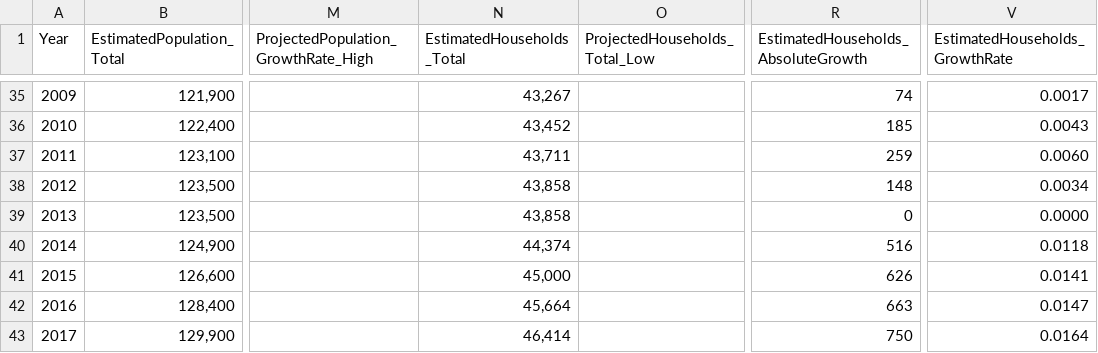
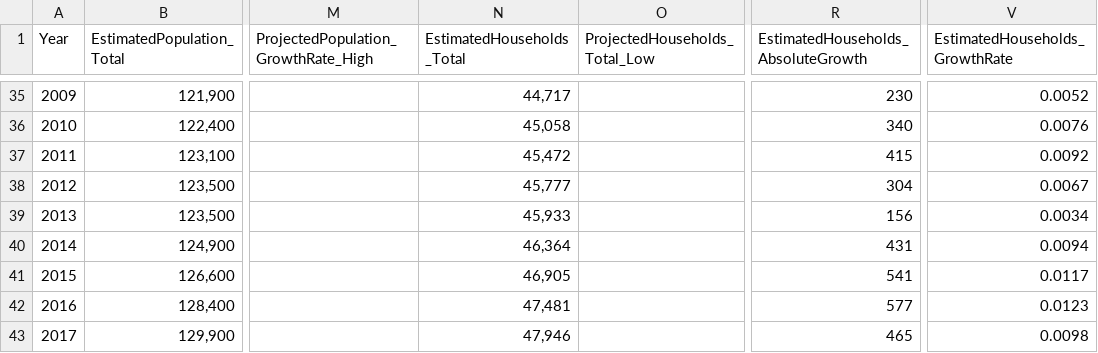
Before and after one commit to nathanstockerDCC/PlotlyGraphs, a CSV file: data/Population.csv, drawn as a sheet; only a part is shown, gaps mark what is left out; the diff covers the shown part only; the diff names each change by its address in the sheet, - before the commit and + after, or states it on an @@ line.

```diff
--- a/data/Population.csv
+++ b/data/Population.csv
-N35 (EstimatedHouseholds_Total): 43,267
+N35 (EstimatedHouseholds_Total): 44,717
-R35: 74
+R35: 230
-V35 (EstimatedHouseholds_GrowthRate): 0.0017
+V35 (EstimatedHouseholds_GrowthRate): 0.0052
-N36 (EstimatedHouseholds_Total): 43,452
+N36 (EstimatedHouseholds_Total): 45,058
-R36: 185
+R36: 340
-V36 (EstimatedHouseholds_GrowthRate): 0.0043
+V36 (EstimatedHouseholds_GrowthRate): 0.0076
-N37 (EstimatedHouseholds_Total): 43,711
+N37 (EstimatedHouseholds_Total): 45,472
-R37: 259
+R37: 415
-V37 (EstimatedHouseholds_GrowthRate): 0.0060
+V37 (EstimatedHouseholds_GrowthRate): 0.0092
-N38 (EstimatedHouseholds_Total): 43,858
+N38 (EstimatedHouseholds_Total): 45,777
-R38: 148
+R38: 304
-V38 (EstimatedHouseholds_GrowthRate): 0.0034
+V38 (EstimatedHouseholds_GrowthRate): 0.0067
-N39 (EstimatedHouseholds_Total): 43,858
+N39 (EstimatedHouseholds_Total): 45,933
-R39: 0
+R39: 156
-V39 (EstimatedHouseholds_GrowthRate): 0.0000
+V39 (EstimatedHouseholds_GrowthRate): 0.0034
-N40 (EstimatedHouseholds_Total): 44,374
+N40 (EstimatedHouseholds_Total): 46,364
-R40: 516
+R40: 431
-V40 (EstimatedHouseholds_GrowthRate): 0.0118
+V40 (EstimatedHouseholds_GrowthRate): 0.0094
-N41 (EstimatedHouseholds_Total): 45,000
+N41 (EstimatedHouseholds_Total): 46,905
-R41: 626
+R41: 541
-V41 (EstimatedHouseholds_GrowthRate): 0.0141
+V41 (EstimatedHouseholds_GrowthRate): 0.0117
-N42 (EstimatedHouseholds_Total): 45,664
+N42 (EstimatedHouseholds_Total): 47,481
-R42: 663
+R42: 577
-V42 (EstimatedHouseholds_GrowthRate): 0.0147
+V42 (EstimatedHouseholds_GrowthRate): 0.0123
-N43 (EstimatedHouseholds_Total): 46,414
+N43 (EstimatedHouseholds_Total): 47,946
-R43: 750
+R43: 465
-V43 (EstimatedHouseholds_GrowthRate): 0.0164
+V43 (EstimatedHouseholds_GrowthRate): 0.0098
```
Also changed, not shown: 53 edited cells elsewhere in this file.
